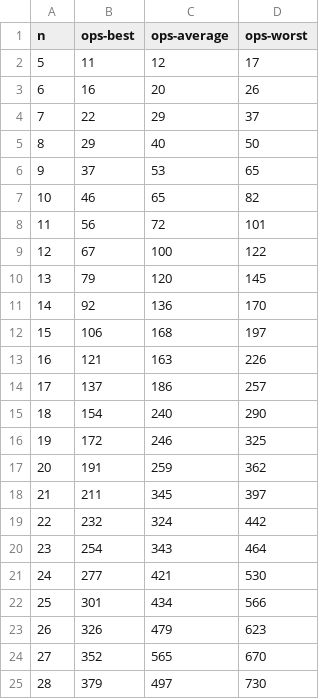
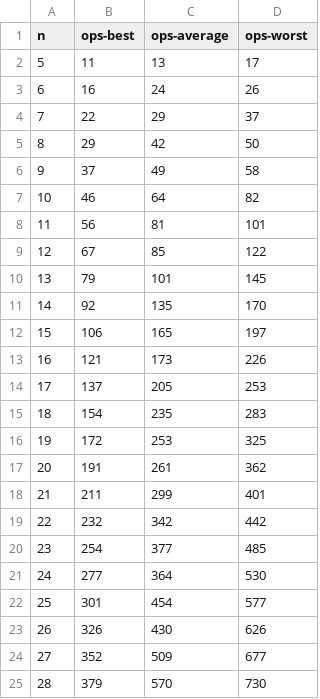
Before and after one commit to HamsterJesus/AlgorithmLabs, a CSV file: bubblesort.csv, drawn as a sheet; only a part is shown; the diff covers the shown part only.

```diff
--- a/bubblesort.csv
+++ b/bubblesort.csv
@@ -1,25 +1,25 @@
 n,ops-best,ops-average,ops-worst
-5,11,12,17
-6,16,20,26
+5,11,13,17
+6,16,24,26
 7,22,29,37
-8,29,40,50
-9,37,53,65
-10,46,65,82
-11,56,72,101
-12,67,100,122
-13,79,120,145
-14,92,136,170
-15,106,168,197
-16,121,163,226
-17,137,186,257
-18,154,240,290
-19,172,246,325
-20,191,259,362
-21,211,345,397
-22,232,324,442
-23,254,343,464
-24,277,421,530
-25,301,434,566
-26,326,479,623
-27,352,565,670
-28,379,497,730
+8,29,42,50
+9,37,49,58
+10,46,64,82
+11,56,81,101
+12,67,85,122
+13,79,101,145
+14,92,135,170
+15,106,165,197
+16,121,173,226
+17,137,205,253
+18,154,235,283
+19,172,253,325
+20,191,261,362
+21,211,299,401
+22,232,342,442
+23,254,377,485
+24,277,364,530
+25,301,454,577
+26,326,430,626
+27,352,509,677
+28,379,570,730
```
Also changed, not shown: 119 edited cells elsewhere in this file, BinarySearch.csv, LinearSearch.csv, 10 other files.
